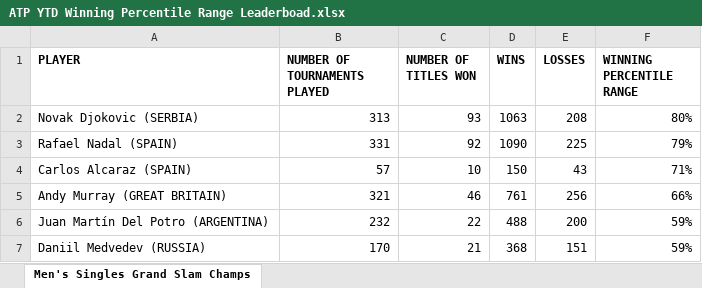
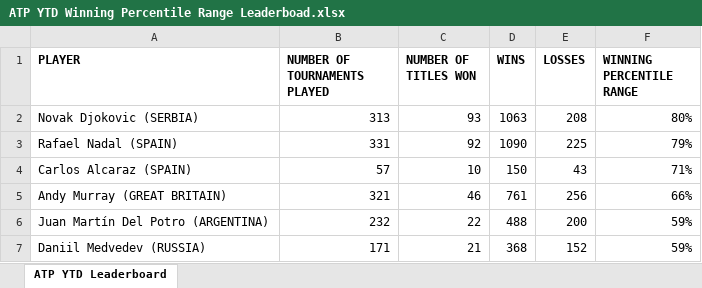
Before and after one commit to soumyavajjhala/soumyavajjhala.github.io, an Excel workbook: Tennis/ATP Tour/ATP YTD Winning Percentile Range Leaderboad.xlsx, sheet ATP YTD Leaderboard, drawn as a sheet; values as stored, in another font and other column widths than the file's, no borders; conditional formats not drawn; the diff names each change by its address in the sheet, - before the commit and + after, or states it on an @@ line.

```diff
--- a/Tennis/ATP Tour/ATP YTD Winning Percentile Range Leaderboad.xlsx (sheet ATP YTD Leaderboard)
+++ b/Tennis/ATP Tour/ATP YTD Winning Percentile Range Leaderboad.xlsx (sheet ATP YTD Leaderboard)
-sheet tab: Men's Singles Grand Slam Champs
+sheet tab: ATP YTD Leaderboard
-B7 (NUMBER OF TOURNAMENTS PLAYED): 170
+B7 (NUMBER OF TOURNAMENTS PLAYED): 171
-E7 (LOSSES): 151
+E7 (LOSSES): 152
```
Also changed, not shown: Tennis/ATP Tour/Daniil Medvedev.xlsx, Tennis/WTA Tour/Petra Kvitová.xlsx, 2 other files.
